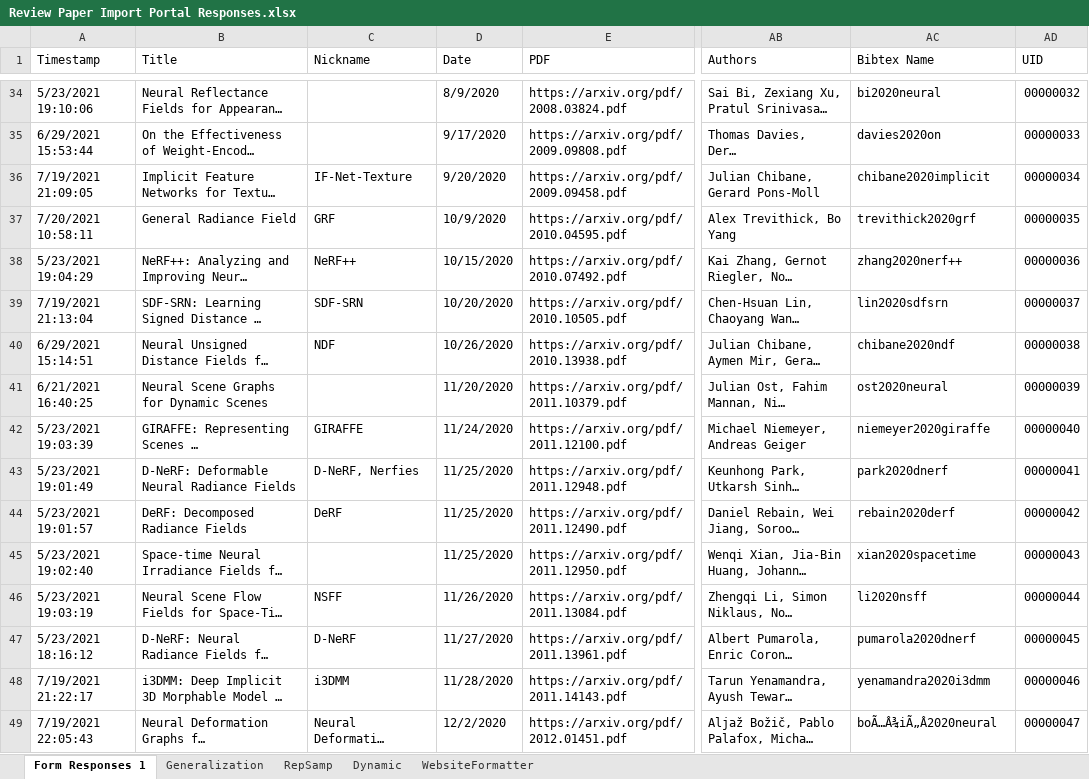
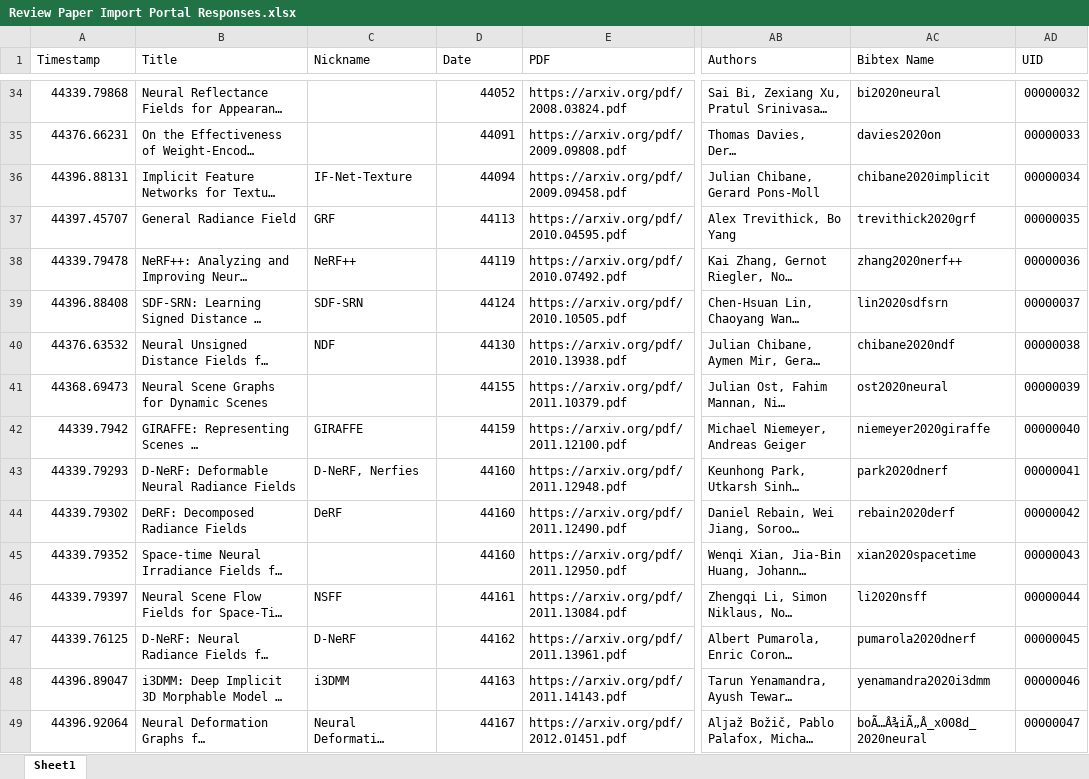
Before and after one commit to brownvc/neural-fields-review, an Excel workbook: scripts/Review Paper Import Portal Responses.xlsx, sheet Sheet1, drawn as a sheet; only a part is shown, gaps mark what is left out; long unchanged cells end in …; values as stored, in another font and other column widths than the file's, no cell formats; charts and pictures and conditional formats not drawn; the diff covers the shown part only; the diff names each change by its address in the sheet, - before the commit and + after, or states it on an @@ line.

```diff
--- a/scripts/Review Paper Import Portal Responses.xlsx (sheet Sheet1)
+++ b/scripts/Review Paper Import Portal Responses.xlsx (sheet Sheet1)
-sheet tab: Form Responses 1
+sheet tab: Sheet1
-sheet tab: Generalization
-sheet tab: RepSamp
-sheet tab: Dynamic
-sheet tab: WebsiteFormatter
-A34 (Timestamp): 5/23/2021 19:10:06
+A34 (Timestamp): 44339.79868
-D34 (Date): 8/9/2020
+D34 (Date): 44052
-A35 (Timestamp): 6/29/2021 15:53:44
+A35 (Timestamp): 44376.66231
-D35 (Date): 9/17/2020
+D35 (Date): 44091
-A36 (Timestamp): 7/19/2021 21:09:05
+A36 (Timestamp): 44396.88131
-D36 (Date): 9/20/2020
+D36 (Date): 44094
-A37 (Timestamp): 7/20/2021 10:58:11
+A37 (Timestamp): 44397.45707
-D37 (Date): 10/9/2020
+D37 (Date): 44113
-A38 (Timestamp): 5/23/2021 19:04:29
+A38 (Timestamp): 44339.79478
-D38 (Date): 10/15/2020
+D38 (Date): 44119
-A39 (Timestamp): 7/19/2021 21:13:04
+A39 (Timestamp): 44396.88408
-D39 (Date): 10/20/2020
+D39 (Date): 44124
-A40 (Timestamp): 6/29/2021 15:14:51
+A40 (Timestamp): 44376.63532
-D40 (Date): 10/26/2020
+D40 (Date): 44130
-A41 (Timestamp): 6/21/2021 16:40:25
+A41 (Timestamp): 44368.69473
-D41 (Date): 11/20/2020
+D41 (Date): 44155
-A42 (Timestamp): 5/23/2021 19:03:39
+A42 (Timestamp): 44339.7942
-D42 (Date): 11/24/2020
+D42 (Date): 44159
-A43 (Timestamp): 5/23/2021 19:01:49
+A43 (Timestamp): 44339.79293
-D43:D45 (Date): 11/25/2020
+D43:D45 (Date): 44160
-A44 (Timestamp): 5/23/2021 19:01:57
+A44 (Timestamp): 44339.79302
-A45 (Timestamp): 5/23/2021 19:02:40
+A45 (Timestamp): 44339.79352
-A46 (Timestamp): 5/23/2021 19:03:19
+A46 (Timestamp): 44339.79397
-D46 (Date): 11/26/2020
+D46 (Date): 44161
-A47 (Timestamp): 5/23/2021 18:16:12
+A47 (Timestamp): 44339.76125
-D47 (Date): 11/27/2020
+D47 (Date): 44162
-A48 (Timestamp): 7/19/2021 21:22:17
+A48 (Timestamp): 44396.89047
-D48 (Date): 11/28/2020
+D48 (Date): 44163
-A49 (Timestamp): 7/19/2021 22:05:43
+A49 (Timestamp): 44396.92064
-D49 (Date): 12/2/2020
+D49 (Date): 44167
-AC49 (Bibtex Name): boÃ…Â¾iÃ„Â2020neural
+AC49 (Bibtex Name): boÃ…Â¾iÃ„Â_x008d_2020neural
```
Also changed, not shown: 407 edited cells elsewhere in this sheet, cell formats, charts or pictures, 2 other files.
